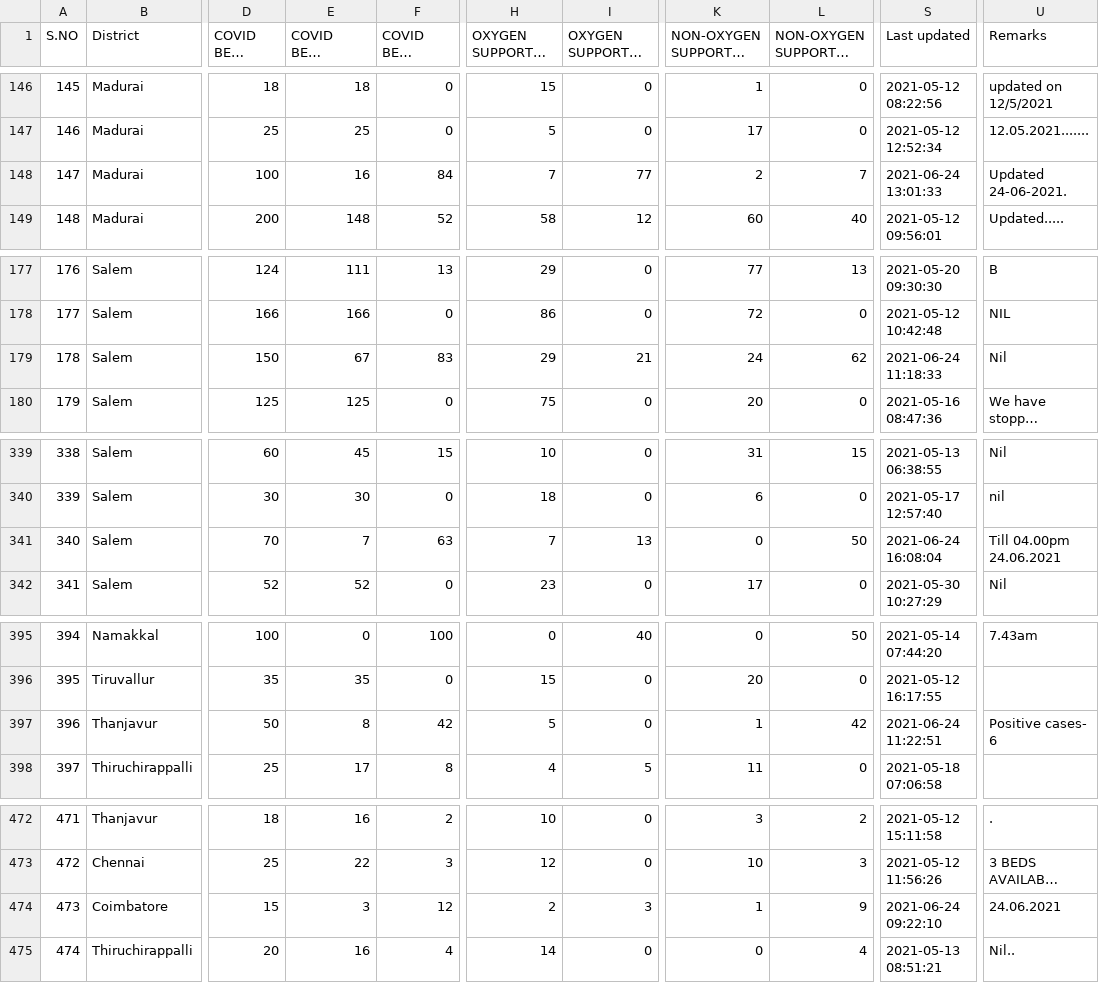
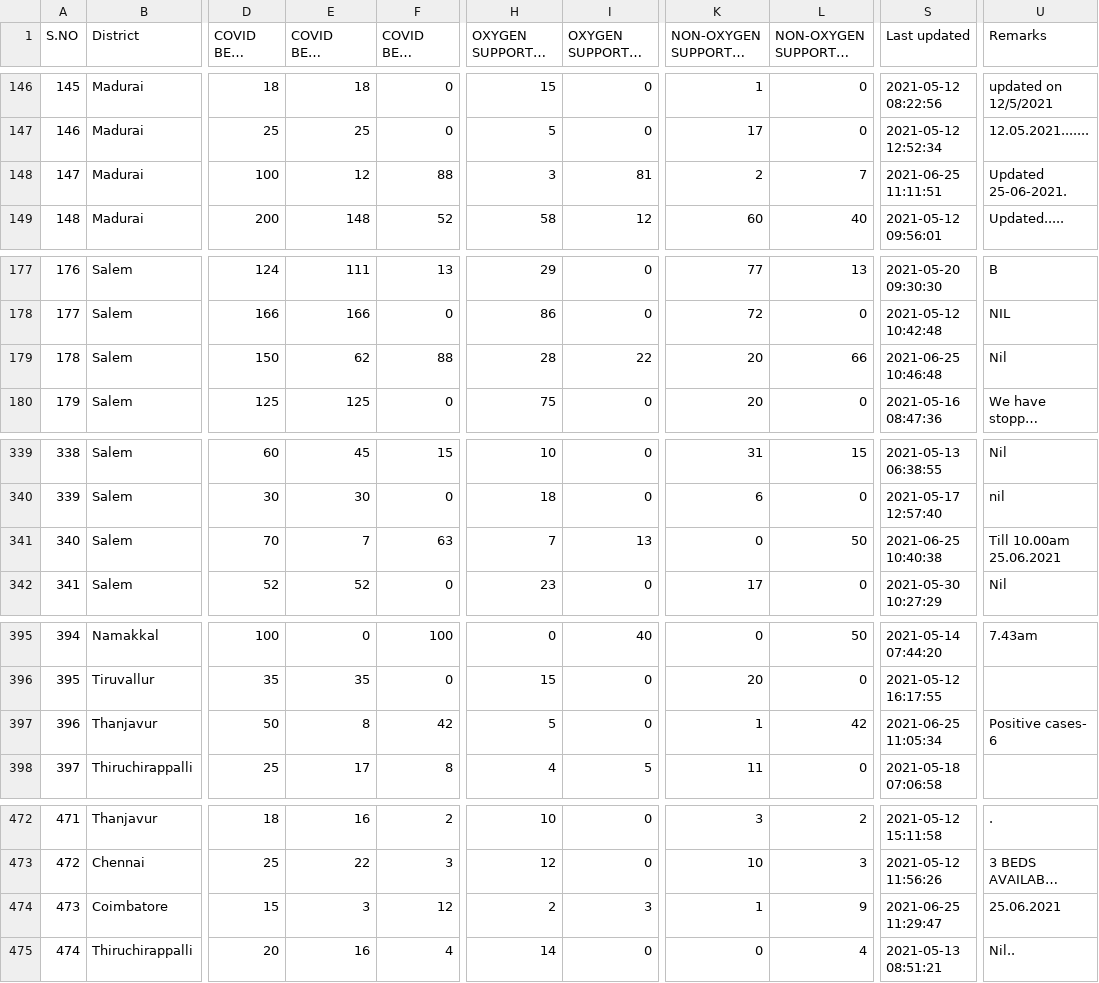
Before and after one commit to mskian/tamil-nadu-covid-beds-api, a CSV file: data/beds.csv, drawn as a sheet; only a part is shown, gaps mark what is left out; long unchanged cells end in …; the diff names each change by its address in the sheet, - before the commit and + after, or states it on an @@ line.

```diff
--- a/data/beds.csv
+++ b/data/beds.csv
-E148 (COVID BEDS Occupied): 16
+E148 (COVID BEDS Occupied): 12
-F148 (COVID BEDS Vacant): 84
+F148 (COVID BEDS Vacant): 88
-H148 (OXYGEN SUPPORTED BEDS Occupied): 7
+H148 (OXYGEN SUPPORTED BEDS Occupied): 3
-I148 (OXYGEN SUPPORTED BEDS Vacant): 77
+I148 (OXYGEN SUPPORTED BEDS Vacant): 81
-S148 (Last updated): 2021-06-24 13:01:33
+S148 (Last updated): 2021-06-25 11:11:51
-U148 (Remarks): Updated 24-06-2021.
+U148 (Remarks): Updated 25-06-2021.
-E179 (COVID BEDS Occupied): 67
+E179 (COVID BEDS Occupied): 62
-F179 (COVID BEDS Vacant): 83
+F179 (COVID BEDS Vacant): 88
-H179 (OXYGEN SUPPORTED BEDS Occupied): 29
+H179 (OXYGEN SUPPORTED BEDS Occupied): 28
-I179 (OXYGEN SUPPORTED BEDS Vacant): 21
+I179 (OXYGEN SUPPORTED BEDS Vacant): 22
-K179: 24
+K179: 20
-L179 (NON-OXYGEN SUPPORTED BEDS Vacant): 62
+L179 (NON-OXYGEN SUPPORTED BEDS Vacant): 66
-S179 (Last updated): 2021-06-24 11:18:33
+S179 (Last updated): 2021-06-25 10:46:48
-S341 (Last updated): 2021-06-24 16:08:04
+S341 (Last updated): 2021-06-25 10:40:38
-U341 (Remarks): Till 04.00pm 24.06.2021
+U341 (Remarks): Till 10.00am 25.06.2021
-S397 (Last updated): 2021-06-24 11:22:51
+S397 (Last updated): 2021-06-25 11:05:34
-S474 (Last updated): 2021-06-24 09:22:10
+S474 (Last updated): 2021-06-25 11:29:47
-U474 (Remarks): 24.06.2021
+U474 (Remarks): 25.06.2021
```
Also changed, not shown: 1 other file.
